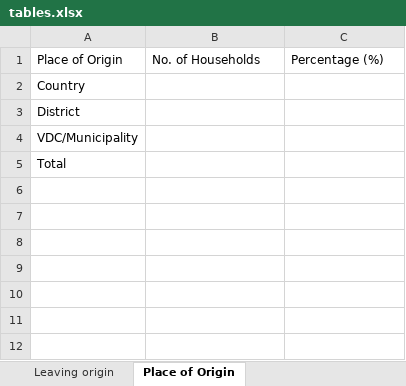
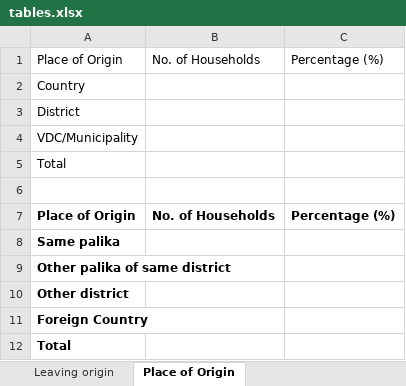
Before and after one commit to suwalcrystal/ward1, an Excel workbook: migration/tables.xlsx, sheet Place of Origin, drawn as a sheet; values as stored, in another font and other column widths than the file's, no borders; the diff names each change by its address in the sheet, - before the commit and + after, or states it on an @@ line.

```diff
--- a/migration/tables.xlsx (sheet Place of Origin)
+++ b/migration/tables.xlsx (sheet Place of Origin)
+row 6: (empty)
+row 7: Place of Origin | No. of Households | Percentage (%)
+row 8: Same palika
+row 9: Other palika of same district
+row 10: Other district
+row 11: Foreign Country
+row 12: Total
```
Also changed, not shown: sheet Leaving origin, migration/list of immigrants.xlsx, 1 other file.
